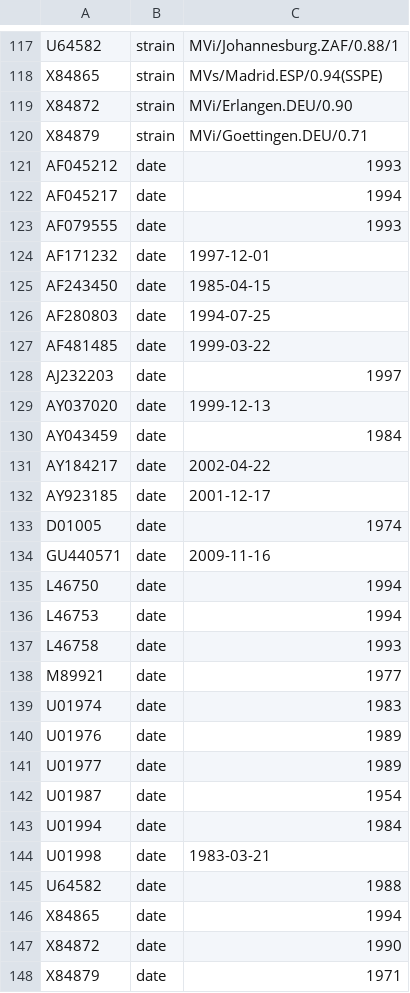
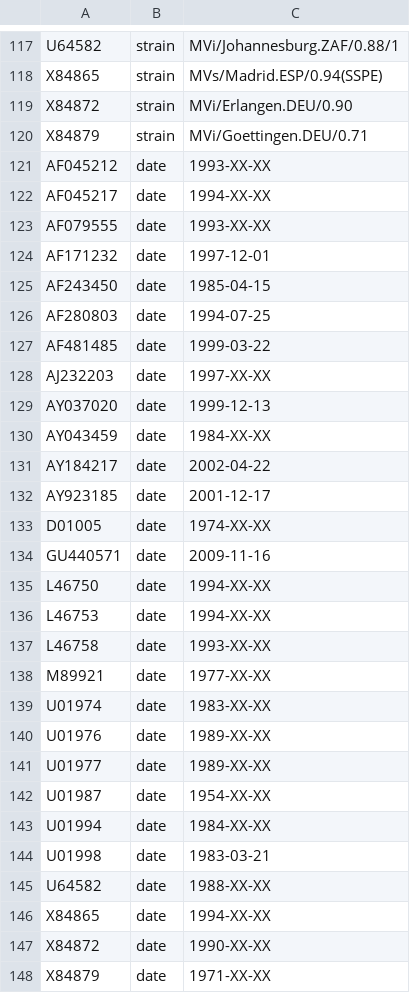
Before and after one commit to nextstrain/measles, a TSV file: ingest/defaults/annotations.tsv, drawn as a sheet; only a part is shown, gaps mark what is left out; the diff covers the shown part only.

Commit message:
Fix ambiguous dates
Adds ambiguous month and day to samples for which only the year is known

```diff
--- a/ingest/defaults/annotations.tsv
+++ b/ingest/defaults/annotations.tsv
@@ -120,5 +120,5 @@ X84872	strain	MVi/Erlangen.DEU/0.90
 X84879	strain	MVi/Goettingen.DEU/0.71
-AF045212	date	1993
-AF045217	date	1994
-AF079555	date	1993
+AF045212	date	1993-XX-XX
+AF045217	date	1994-XX-XX
+AF079555	date	1993-XX-XX
 AF171232	date	1997-12-01
@@ -127,22 +127,22 @@ AF280803	date	1994-07-25
 AF481485	date	1999-03-22
-AJ232203	date	1997
+AJ232203	date	1997-XX-XX
 AY037020	date	1999-12-13
-AY043459	date	1984
+AY043459	date	1984-XX-XX
 AY184217	date	2002-04-22
 AY923185	date	2001-12-17
-D01005	date	1974
+D01005	date	1974-XX-XX
 GU440571	date	2009-11-16
-L46750	date	1994
-L46753	date	1994
-L46758	date	1993
-M89921	date	1977
-U01974	date	1983
-U01976	date	1989
-U01977	date	1989
-U01987	date	1954
-U01994	date	1984
+L46750	date	1994-XX-XX
+L46753	date	1994-XX-XX
+L46758	date	1993-XX-XX
+M89921	date	1977-XX-XX
+U01974	date	1983-XX-XX
+U01976	date	1989-XX-XX
+U01977	date	1989-XX-XX
+U01987	date	1954-XX-XX
+U01994	date	1984-XX-XX
 U01998	date	1983-03-21
-U64582	date	1988
-X84865	date	1994
-X84872	date	1990
-X84879	date	1971
+U64582	date	1988-XX-XX
+X84865	date	1994-XX-XX
+X84872	date	1990-XX-XX
+X84879	date	1971-XX-XX
```
Also changed, not shown: 6 edited cells elsewhere in this file.
